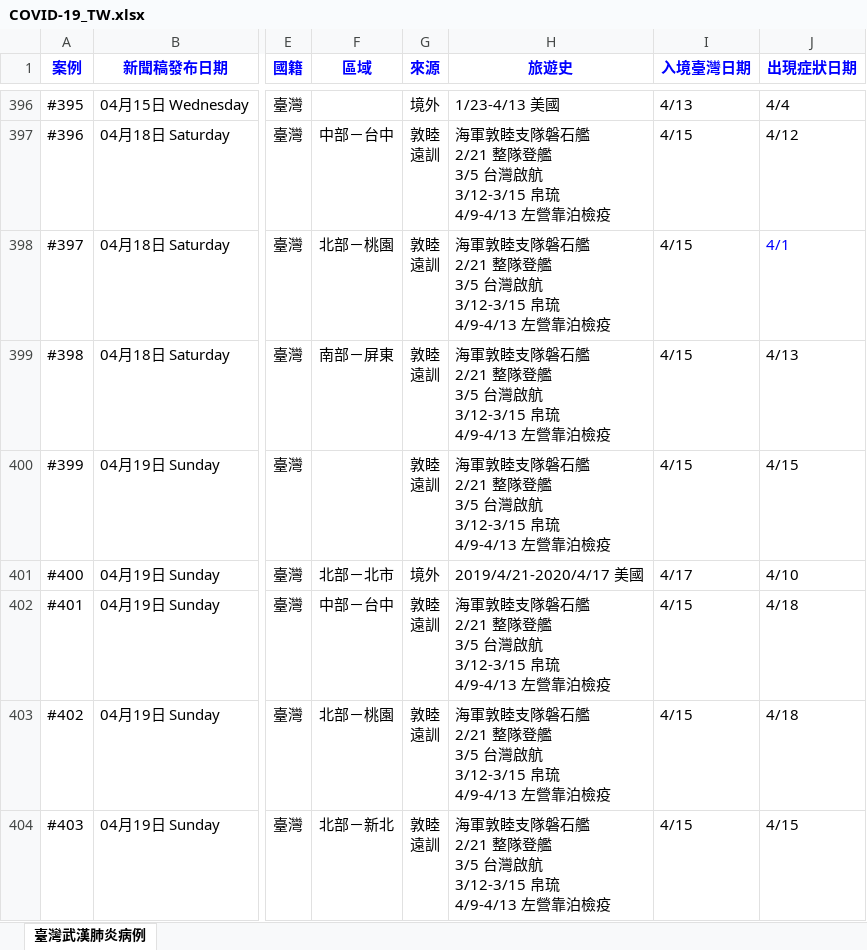
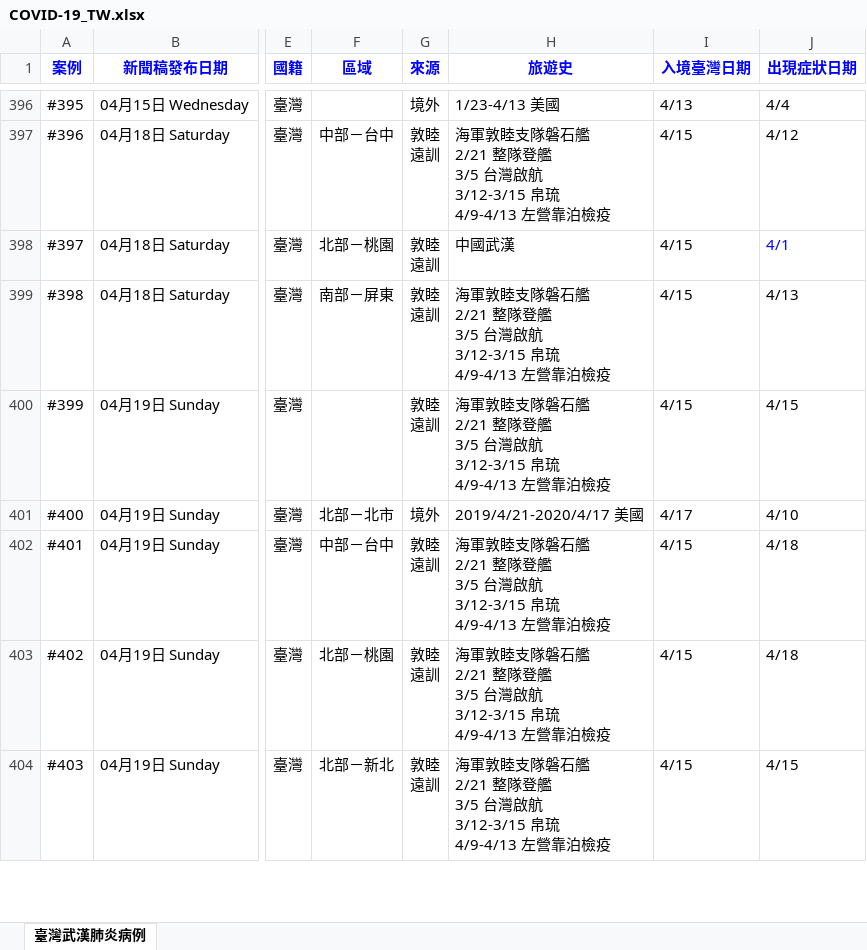
Before and after one commit to AlcHawk/dashcovid19, an Excel workbook: Data/COVID-19_TW.xlsx, sheet 臺灣武漢肺炎病例, drawn as a sheet; only a part is shown, gaps mark what is left out; values as stored, in another font and other column widths than the file's, no borders; charts and pictures and conditional formats and table styles not drawn; ↵ is a line break in a cell; the diff names each change by its address in the sheet, - before the commit and + after, or states it on an @@ line.

```diff
--- a/Data/COVID-19_TW.xlsx (sheet 臺灣武漢肺炎病例)
+++ b/Data/COVID-19_TW.xlsx (sheet 臺灣武漢肺炎病例)
-H398 (旅遊史): 海軍敦睦支隊磐石艦 ↵ 2/21 整隊登艦 ↵ 3/5 台灣啟航 ↵ 3/12-3/15 帛琉 ↵ 4/9-4/13 左營靠泊檢疫
+H398 (旅遊史): 中國武漢
```
Also changed, not shown: Data/CDC_Press List.xlsx.
